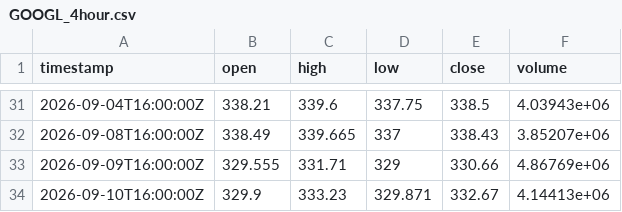
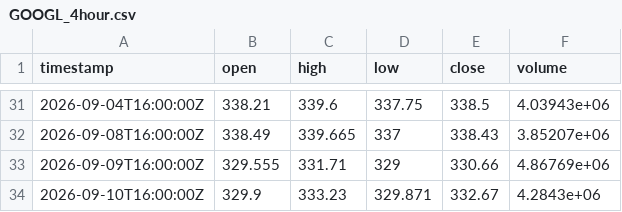
Before and after one commit to jamieee12345/agentic-options-bot, a CSV file: market_data/GOOGL_4hour.csv, drawn as a sheet; only a part is shown, gaps mark what is left out.

```diff
--- a/market_data/GOOGL_4hour.csv
+++ b/market_data/GOOGL_4hour.csv
@@ -33,2 +33,2 @@ timestamp,open,high,low,close,volume
 2026-09-09T16:00:00Z,329.555,331.71,329,330.66,4.86769e+06
-2026-09-10T16:00:00Z,329.9,333.23,329.871,332.67,4.14413e+06
+2026-09-10T16:00:00Z,329.9,333.23,329.871,332.67,4.2843e+06
```
Also changed, not shown: market_data/META_4hour.csv, market_data/NVDA_4hour.csv, 6 other files.
